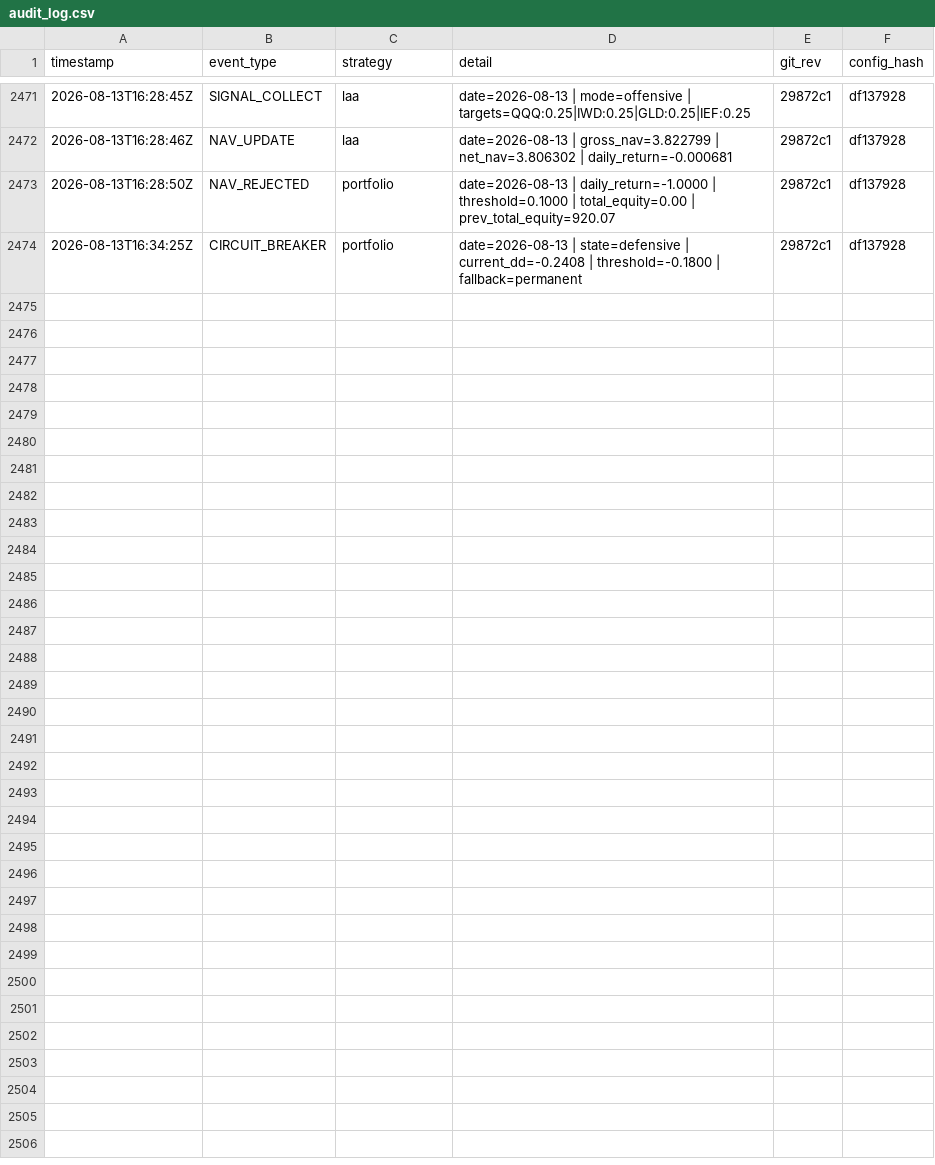
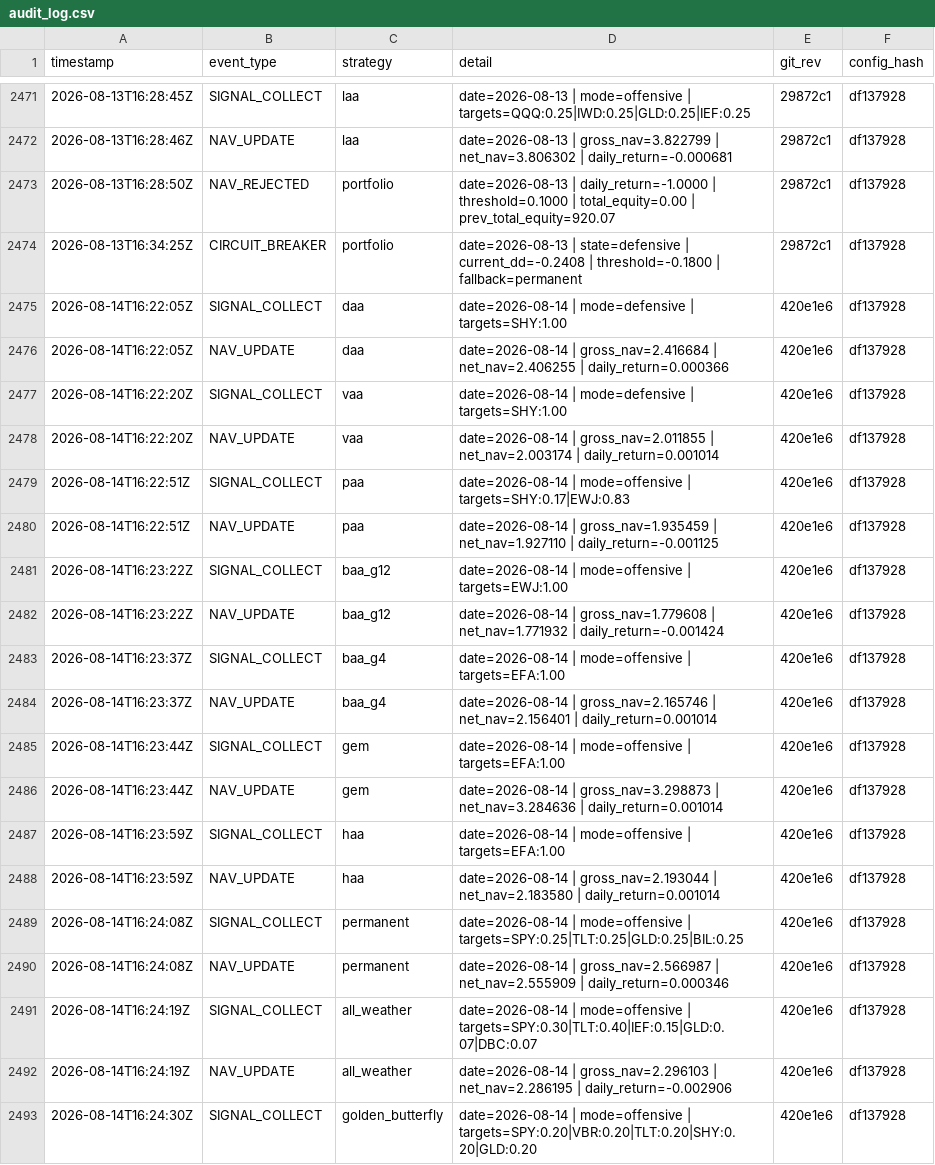
Before and after one commit to phj1120/classicQuant, a CSV file: data/audit_log.csv, drawn as a sheet; only a part is shown, gaps mark what is left out; the diff covers the shown part only.

```diff
--- a/data/audit_log.csv
+++ b/data/audit_log.csv
@@ -2474 +2474,20 @@ timestamp,event_type,strategy,detail,git_rev,config_hash
 2026-08-13T16:34:25Z,CIRCUIT_BREAKER,portfolio,date=2026-08-13 | state=defensive | current_dd=-0.2408 | threshold=-0.1800 | fallback=permanent,29872c1,df137928
+2026-08-14T16:22:05Z,SIGNAL_COLLECT,daa,date=2026-08-14 | mode=defensive | targets=SHY:1.00,420e1e6,df137928
+2026-08-14T16:22:05Z,NAV_UPDATE,daa,date=2026-08-14 | gross_nav=2.416684 | net_nav=2.406255 | daily_return=0.000366,420e1e6,df137928
+2026-08-14T16:22:20Z,SIGNAL_COLLECT,vaa,date=2026-08-14 | mode=defensive | targets=SHY:1.00,420e1e6,df137928
+2026-08-14T16:22:20Z,NAV_UPDATE,vaa,date=2026-08-14 | gross_nav=2.011855 | net_nav=2.003174 | daily_return=0.001014,420e1e6,df137928
+2026-08-14T16:22:51Z,SIGNAL_COLLECT,paa,date=2026-08-14 | mode=offensive | targets=SHY:0.17|EWJ:0.83,420e1e6,df137928
+2026-08-14T16:22:51Z,NAV_UPDATE,paa,date=2026-08-14 | gross_nav=1.935459 | net_nav=1.927110 | daily_return=-0.001125,420e1e6,df137928
+2026-08-14T16:23:22Z,SIGNAL_COLLECT,baa_g12,date=2026-08-14 | mode=offensive | targets=EWJ:1.00,420e1e6,df137928
+2026-08-14T16:23:22Z,NAV_UPDATE,baa_g12,date=2026-08-14 | gross_nav=1.779608 | net_nav=1.771932 | daily_return=-0.001424,420e1e6,df137928
+2026-08-14T16:23:37Z,SIGNAL_COLLECT,baa_g4,date=2026-08-14 | mode=offensive | targets=EFA:1.00,420e1e6,df137928
+2026-08-14T16:23:37Z,NAV_UPDATE,baa_g4,date=2026-08-14 | gross_nav=2.165746 | net_nav=2.156401 | daily_return=0.001014,420e1e6,df137928
+2026-08-14T16:23:44Z,SIGNAL_COLLECT,gem,date=2026-08-14 | mode=offensive | targets=EFA:1.00,420e1e6,df137928
+2026-08-14T16:23:44Z,NAV_UPDATE,gem,date=2026-08-14 | gross_nav=3.298873 | net_nav=3.284636 | daily_return=0.001014,420e1e6,df137928
+2026-08-14T16:23:59Z,SIGNAL_COLLECT,haa,date=2026-08-14 | mode=offensive | targets=EFA:1.00,420e1e6,df137928
+2026-08-14T16:23:59Z,NAV_UPDATE,haa,date=2026-08-14 | gross_nav=2.193044 | net_nav=2.183580 | daily_return=0.001014,420e1e6,df137928
+2026-08-14T16:24:08Z,SIGNAL_COLLECT,permanent,date=2026-08-14 | mode=offensive | targets=SPY:0.25|TLT:0.25|GLD:0.25|BIL:0.25,420e1e6,df137928
+2026-08-14T16:24:08Z,NAV_UPDATE,permanent,date=2026-08-14 | gross_nav=2.566987 | net_nav=2.555909 | daily_return=0.000346,420e1e6,df137928
+2026-08-14T16:24:19Z,SIGNAL_COLLECT,all_weather,date=2026-08-14 | mode=offensive | targets=SPY:0.30|TLT:0.40|IEF:0.15|GLD:0.07|DBC:0.07,420e1e6,df137928
+2026-08-14T16:24:19Z,NAV_UPDATE,all_weather,date=2026-08-14 | gross_nav=2.296103 | net_nav=2.286195 | daily_return=-0.002906,420e1e6,df137928
+2026-08-14T16:24:30Z,SIGNAL_COLLECT,golden_butterfly,date=2026-08-14 | mode=offensive | targets=SPY:0.20|VBR:0.20|TLT:0.20|SHY:0.20|GLD:0.20,420e1e6,df137928
```
Also changed, not shown: 13 added rows elsewhere in this file, data/ohlc_history.csv, data/portfolio.csv, 6 other files.
